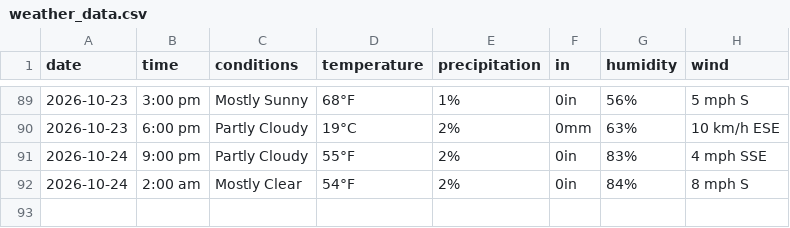
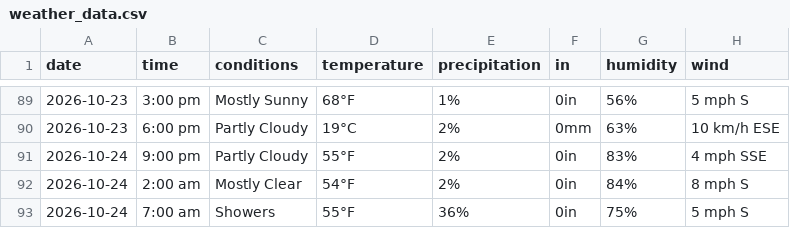
Before and after one commit to dpteddy/SDC-dashboard, a CSV file: data/weather_data.csv, drawn as a sheet; only a part is shown, gaps mark what is left out.

```diff
--- a/data/weather_data.csv
+++ b/data/weather_data.csv
@@ -92 +92,2 @@ date,time,conditions,temperature,precipitation,in,humidity,wind
 2026-10-24,2:00 am,Mostly Clear,54°F,2%,0in,84%,8 mph S
+2026-10-24,7:00 am,Showers,55°F,36%,0in,75%,5 mph S
```
